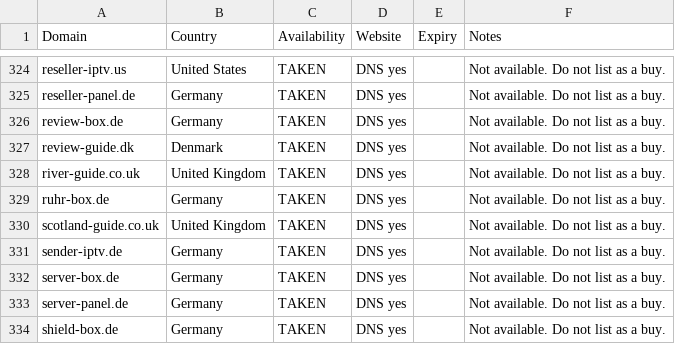
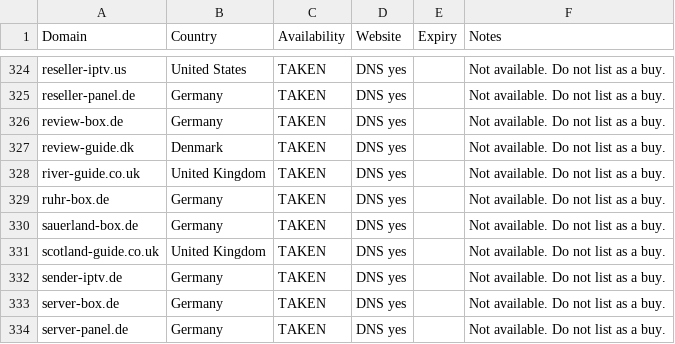
Before and after one commit to CryptoNews24/edit, a CSV file: research/iptv-seo/taken_not_available.csv, drawn as a sheet; only a part is shown, gaps mark what is left out; the shorter side is filled out with more unchanged rows.

```diff
--- a/research/iptv-seo/taken_not_available.csv
+++ b/research/iptv-seo/taken_not_available.csv
@@ -329,2 +329,3 @@ river-guide.co.uk,United Kingdom,TAKEN,DNS yes,,Not available. Do not list as a
 ruhr-box.de,Germany,TAKEN,DNS yes,,Not available. Do not list as a buy.
+sauerland-box.de,Germany,TAKEN,DNS yes,,Not available. Do not list as a buy.
 scotland-guide.co.uk,United Kingdom,TAKEN,DNS yes,,Not available. Do not list as a buy.
```
Also changed, not shown: research/iptv-seo/canva/iptv-domains-canva-import.csv, 8 other files.
